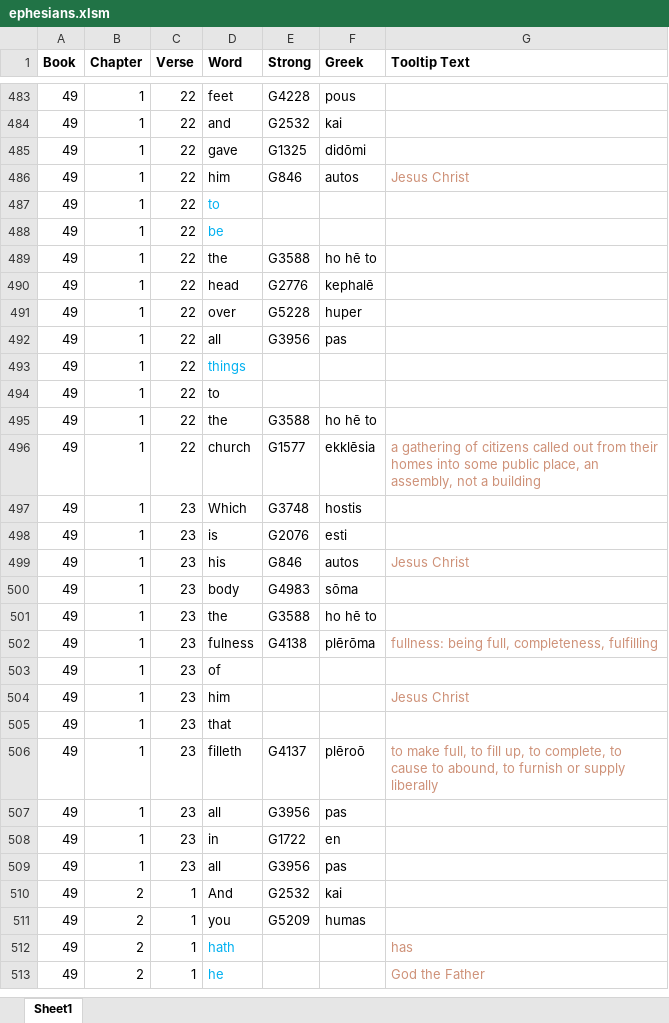
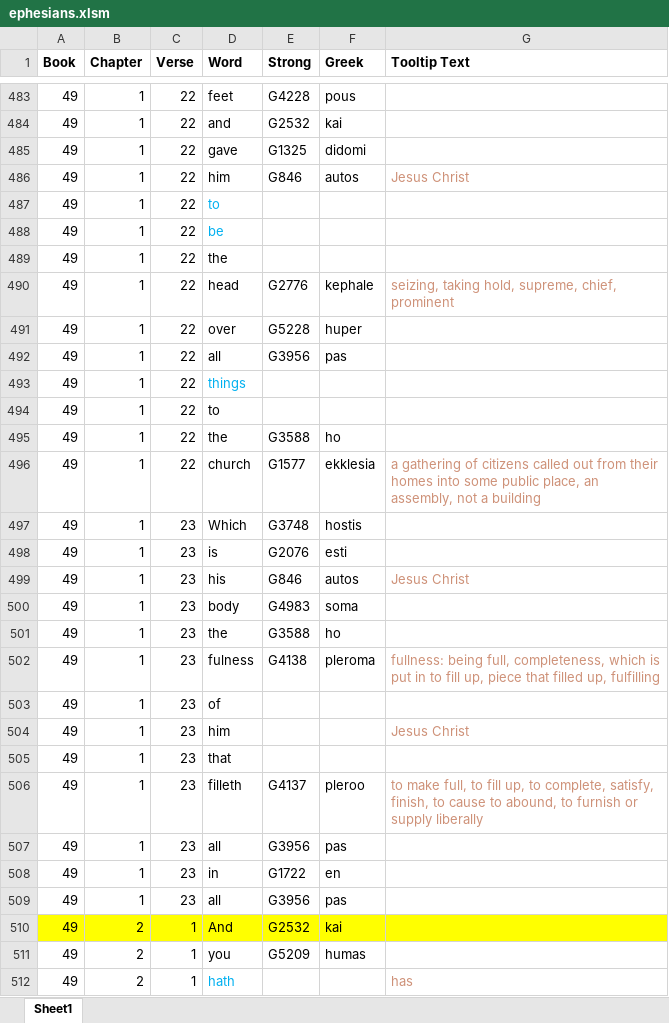
Before and after one commit to simptim1967/todobible, an Excel workbook: analysis/index/ephesians.xlsm, sheet Sheet1, drawn as a sheet; only a part is shown, gaps mark what is left out; the shorter side is filled out with more unchanged rows; values as stored, in another font and other column widths than the file's, no borders; the diff covers the shown part only; the diff names each change by its address in the sheet, - before the commit and + after, or states it on an @@ line.

Commit message:
Updated Ephesians 1

```diff
--- a/analysis/index/ephesians.xlsm (sheet Sheet1)
+++ b/analysis/index/ephesians.xlsm (sheet Sheet1)
-F485 (Greek): didōmi
+F485 (Greek): didomi
-E489 (Strong): G3588
+E489 (Strong): (empty)
-F489 (Greek): ho hē to
+F489 (Greek): (empty)
-F490 (Greek): kephalē
+F490 (Greek): kephale
-G490 (Tooltip Text): (empty)
+G490 (Tooltip Text): seizing, taking hold, supreme, chief, prominent
-F495 (Greek): ho hē to
+F495 (Greek): ho
-F496 (Greek): ekklēsia
+F496 (Greek): ekklesia
-F500 (Greek): sōma
+F500 (Greek): soma
-F501 (Greek): ho hē to
+F501 (Greek): ho
-F502 (Greek): plērōma
+F502 (Greek): pleroma
-G502 (Tooltip Text): …full, completeness, fulfilling
+G502 (Tooltip Text): …full, completeness, which is put in to fill up, piece that filled up, fulfilling
-F506 (Greek): plēroō
+F506 (Greek): pleroo
-G506 (Tooltip Text): …to complete, to cause…
+G506 (Tooltip Text): …to complete, satisfy, finish, to cause…
-A510:G510 fill: none
+A510:G510 fill: #FFFF00
```
Also changed, not shown: 10 edited cells and cell formats elsewhere in this sheet, TodoBible.xlsm, 8 other files.
